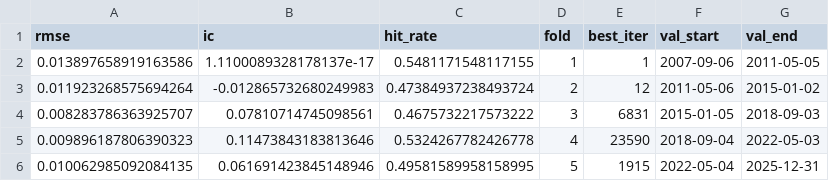
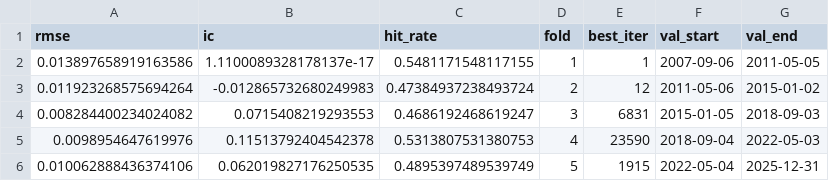
Before and after one commit to molachkar/XAUUSD-Gold-Prediction-Base-Model-Project, a CSV file: decison_tree training/csv outputs/new training/fold_metrics.csv, drawn as a sheet.

```diff
--- a/decison_tree training/csv outputs/new training/fold_metrics.csv
+++ b/decison_tree training/csv outputs/new training/fold_metrics.csv
@@ -3,4 +3,4 @@ rmse,ic,hit_rate,fold,best_iter,val_start,val_end
 0.011923268575694264,-0.012865732680249983,0.47384937238493724,2,12,2011-05-06,2015-01-02
-0.008283786363925707,0.07810714745098561,0.4675732217573222,3,6831,2015-01-05,2018-09-03
-0.009896187806390323,0.11473843183813646,0.5324267782426778,4,23590,2018-09-04,2022-05-03
-0.010062985092084135,0.061691423845148946,0.49581589958158995,5,1915,2022-05-04,2025-12-31
+0.008284400234024082,0.0715408219293553,0.4686192468619247,3,6831,2015-01-05,2018-09-03
+0.0098954647619976,0.11513792404542378,0.5313807531380753,4,23590,2018-09-04,2022-05-03
+0.010062888436374106,0.062019827176250535,0.4895397489539749,5,1915,2022-05-04,2025-12-31
```
Also changed, not shown: decison_tree training/csv outputs/new training/cv_importance_stable.csv, decison_tree training/csv outputs/new training/cv_predictions_oof.csv, 8 other files.
